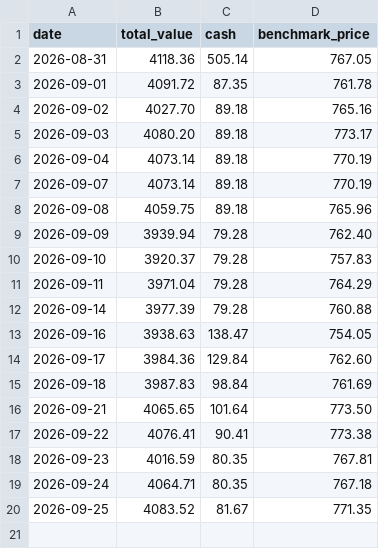
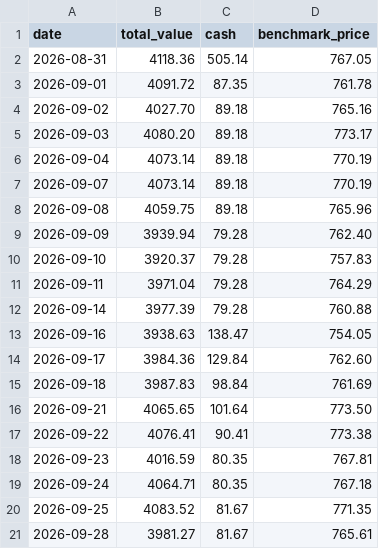
Before and after one commit to demers-ryan18/stock_analyst, a CSV file: data/history.csv, drawn as a sheet.

```diff
--- a/data/history.csv
+++ b/data/history.csv
@@ -20 +20,2 @@ date,total_value,cash,benchmark_price
 2026-09-25,4083.52,81.67,771.35
+2026-09-28,3981.27,81.67,765.61
```
Also changed, not shown: 4 other files.
